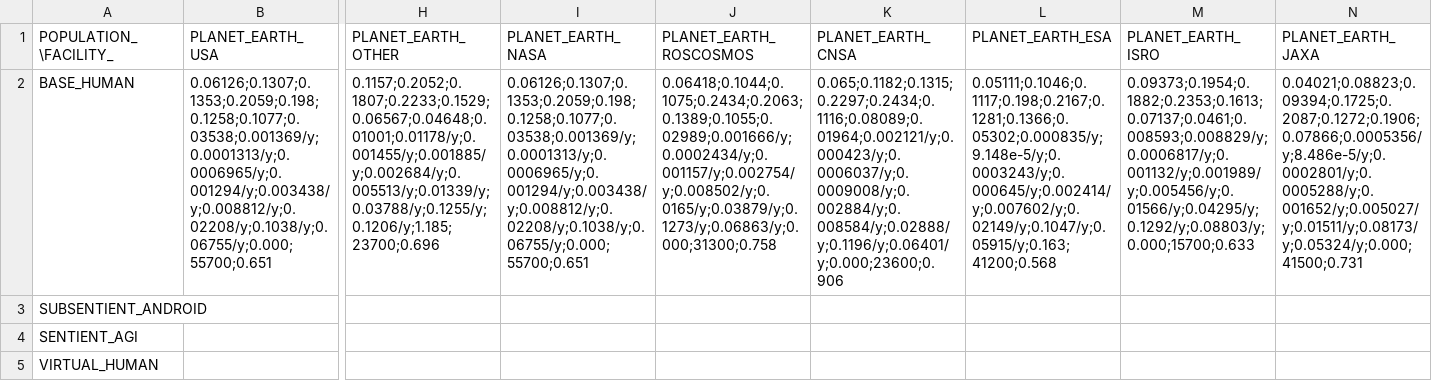
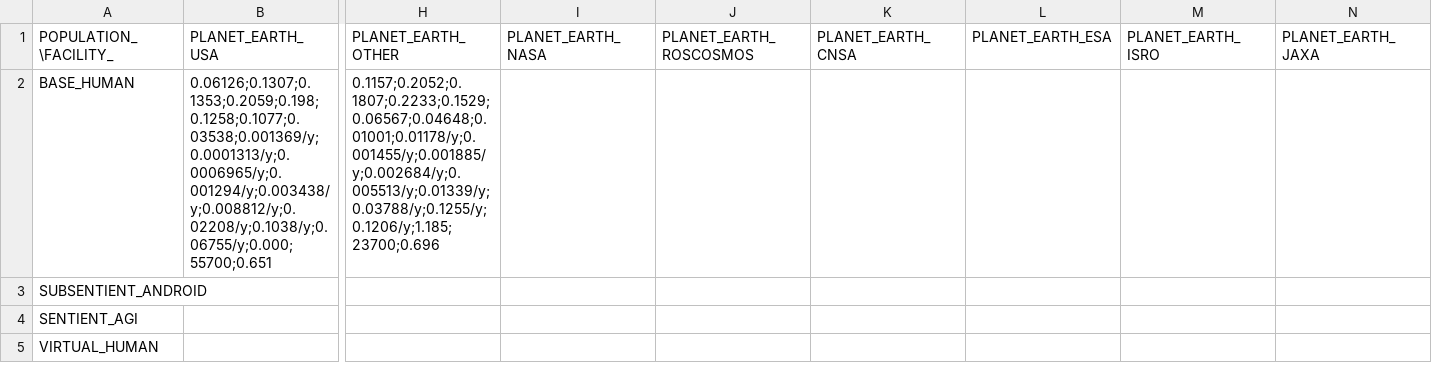
Before and after one commit to t2civ/astropolis_public, a TSV file: tables/facilities_populations.tsv, drawn as a sheet; only a part is shown, gaps mark what is left out; the diff names each change by its address in the sheet, - before the commit and + after, or states it on an @@ line.

```diff
--- a/tables/facilities_populations.tsv
+++ b/tables/facilities_populations.tsv
-I2 (PLANET_EARTH_NASA): 0.06126;0.1307;0.1353;0.2059;0.198;0.1258;0.1077;0.03538;0.001369/y;0.0001313/y;0.0006965/y;0.001294/y;0.003438/y;0.008812/y;0.02208/y;0.1038/y;0.06755/y;0.000;55700;0.651
+I2 (PLANET_EARTH_NASA): (empty)
-J2 (PLANET_EARTH_ROSCOSMOS): 0.06418;0.1044;0.1075;0.2434;0.2063;0.1389;0.1055;0.02989;0.001666/y;0.0002434/y;0.001157/y;0.002754/y;0.008502/y;0.0165/y;0.03879/y;0.1273/y;0.06863/y;0.000;31300;0.758
+J2 (PLANET_EARTH_ROSCOSMOS): (empty)
-K2 (PLANET_EARTH_CNSA): 0.065;0.1182;0.1315;0.2297;0.2434;0.1116;0.08089;0.01964;0.002121/y;0.000423/y;0.0006037/y;0.0009008/y;0.002884/y;0.008584/y;0.02888/y;0.1196/y;0.06401/y;0.000;23600;0.906
+K2 (PLANET_EARTH_CNSA): (empty)
-L2 (PLANET_EARTH_ESA): 0.05111;0.1046;0.1117;0.198;0.2167;0.1281;0.1366;0.05302;0.000835/y;9.148e-5/y;0.0003243/y;0.000645/y;0.002414/y;0.007602/y;0.02149/y;0.1047/y;0.05915/y;0.163;41200;0.568
+L2 (PLANET_EARTH_ESA): (empty)
-M2 (PLANET_EARTH_ISRO): 0.09373;0.1954;0.1882;0.2353;0.1613;0.07137;0.0461;0.008593;0.008829/y;0.0006817/y;0.001132/y;0.001989/y;0.005456/y;0.01566/y;0.04295/y;0.1292/y;0.08803/y;0.000;15700;0.633
+M2 (PLANET_EARTH_ISRO): (empty)
-N2 (PLANET_EARTH_JAXA): 0.04021;0.08823;0.09394;0.1725;0.2087;0.1272;0.1906;0.07866;0.0005356/y;8.486e-5/y;0.0002801/y;0.0005288/y;0.001652/y;0.005027/y;0.01511/y;0.08173/y;0.05324/y;0.000;41500;0.731
+N2 (PLANET_EARTH_JAXA): (empty)
```
Also changed, not shown: tables/facilities.tsv, tables/facilities_modules.tsv, 3 other files.
